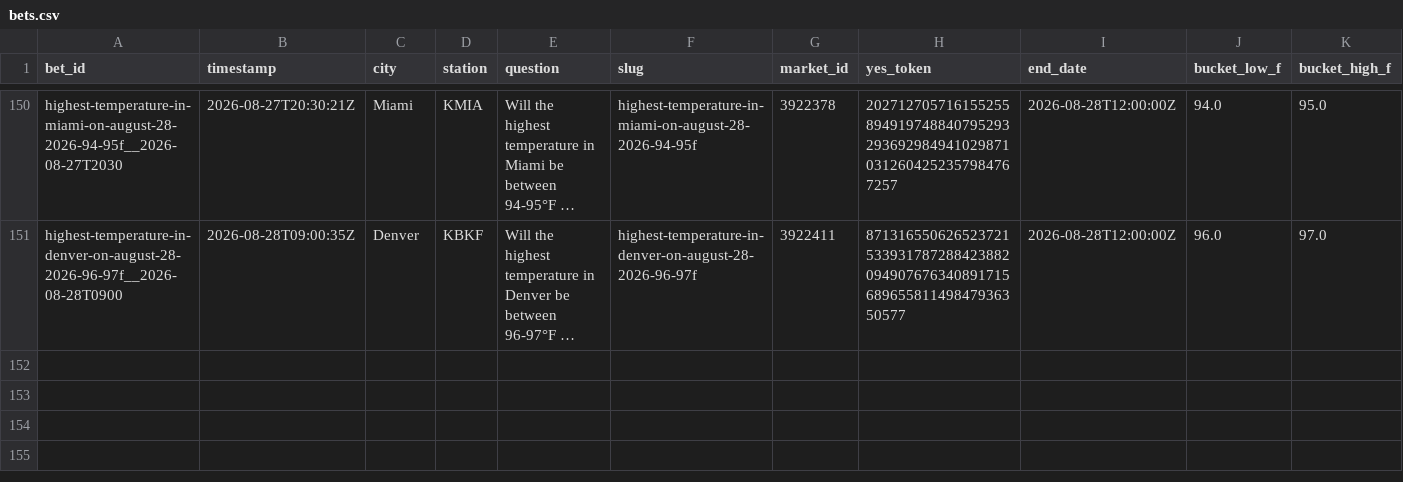
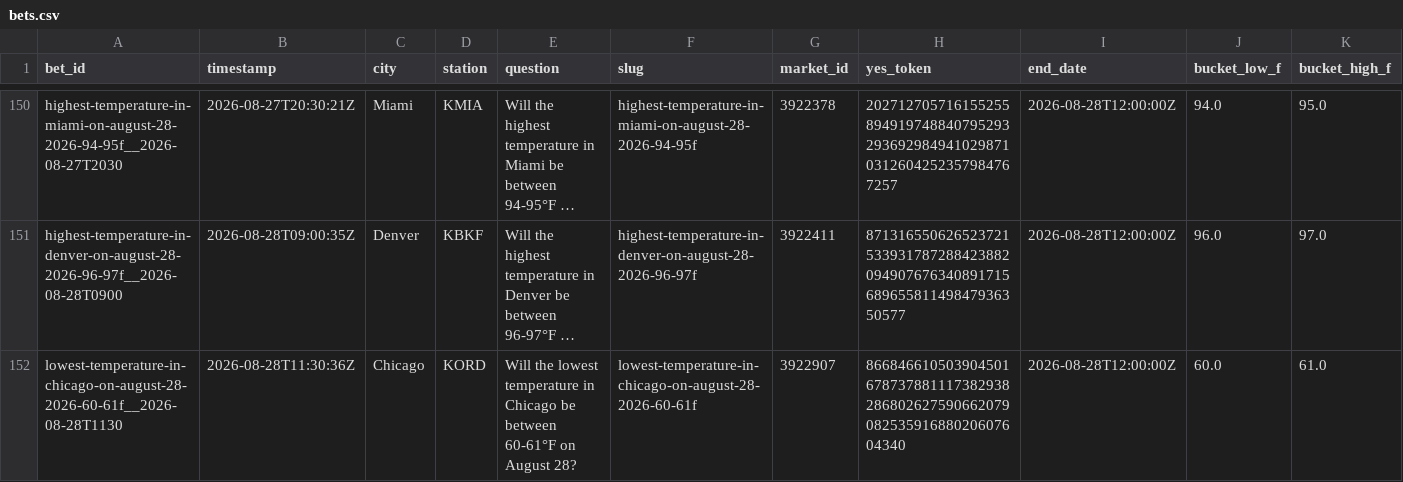
Before and after one commit to user-kv/polymarket-desk, a CSV file: papertrader/data/bets.csv, drawn as a sheet; only a part is shown, gaps mark what is left out; long unchanged cells end in …; rows hold the shown columns only; the diff names each change by its address in the sheet, - before the commit and + after, or states it on an @@ line.

```diff
--- a/papertrader/data/bets.csv
+++ b/papertrader/data/bets.csv
+row 152: lowest-temperature-in-chicago-on-august-28-2026-60-61f__2026-08-28T1130 | 2026-08-28T11:30:36Z | Chicago | KORD | Will the lowest temperature in Chicago be between 60-61°F on August 28? | lowest-temperature-in-chicago-on-august-28-2026-60-61f | 3922907 | 86684661050390450167873788111738293828680262759066207908253591688020607604340 | 2026-08-28T12:00:00Z | 60.0 | 61.0
```
Also changed, not shown: 3 other files.
